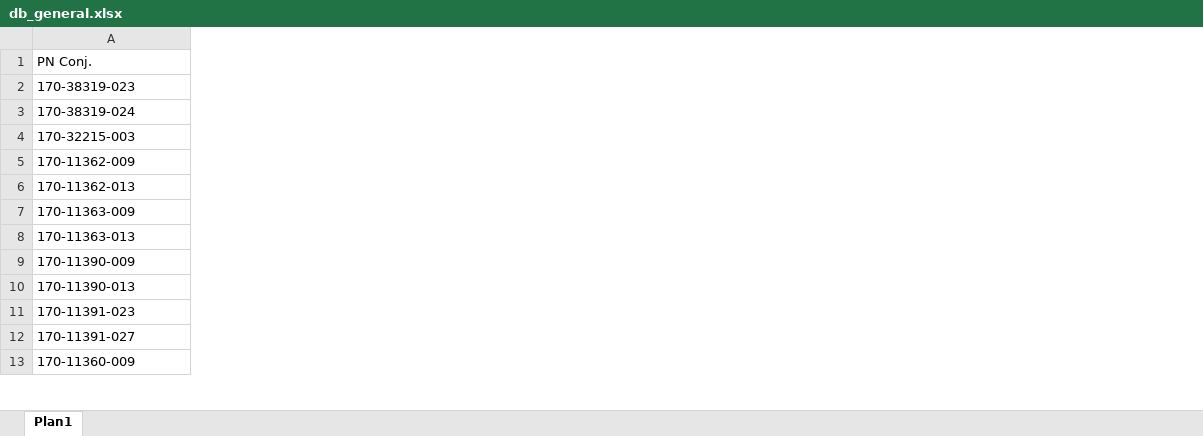
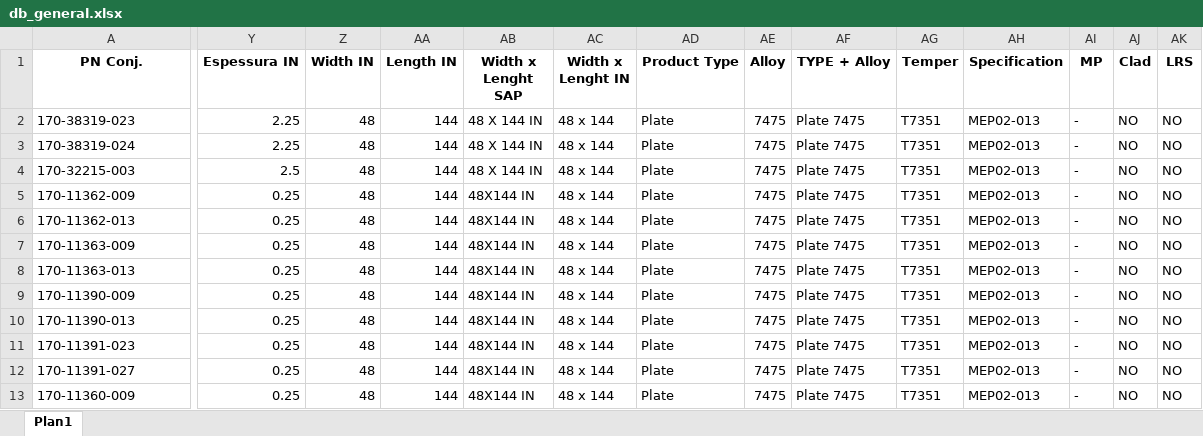
Before and after one commit to guilhermeomrizzi123/bitolamp, an Excel workbook: db_general.xlsx, sheet Plan1, drawn as a sheet; only a part is shown, gaps mark what is left out; values as stored, in another font and other column widths than the file's, no borders; the diff covers the shown part only; the diff names each change by its address in the sheet, - before the commit and + after, or states it on an @@ line.

Commit message:
Update db_general.xlsx with new data

```diff
--- a/db_general.xlsx (sheet Plan1)
+++ b/db_general.xlsx (sheet Plan1)
+column Y (Espessura IN), rows 2-13: 2.25 | 2.25 | 2.5 | 0.25 | 0.25 | 0.25 | 0.25 | 0.25 | 0.25 | 0.25 | 0.25 | 0.25
+column Z (Width IN), rows 2-13: all 48
+column AA (Length IN), rows 2-13: all 144
+column AB (Width x Lenght SAP), rows 2-13: 48 X 144 IN | 48 X 144 IN | 48 X 144 IN | 48X144 IN | 48X144 IN | 48X144 IN | 48X144 IN | 48X144 IN | 48X144 IN | 48X144 IN | 48X144 IN | 48X144 IN
+column AC (Width x Lenght IN), rows 2-13: all 48 x 144
+column AD (Product Type), rows 2-13: all Plate
+column AE (Alloy), rows 2-13: all 7475
+column AF (TYPE + Alloy), rows 2-13: all Plate 7475
+column AG (Temper), rows 2-13: all T7351
+column AH (Specification), rows 2-13: all MEP02-013
+column AI (MP), rows 2-13: all -
+column AJ (Clad), rows 2-13: all NO
+column AK (LRS), rows 2-13: all NO
@@ A1 bold: off → on, alignment: left → center @@
```
Also changed, not shown: 10 added columns and cell formats elsewhere in this sheet.
